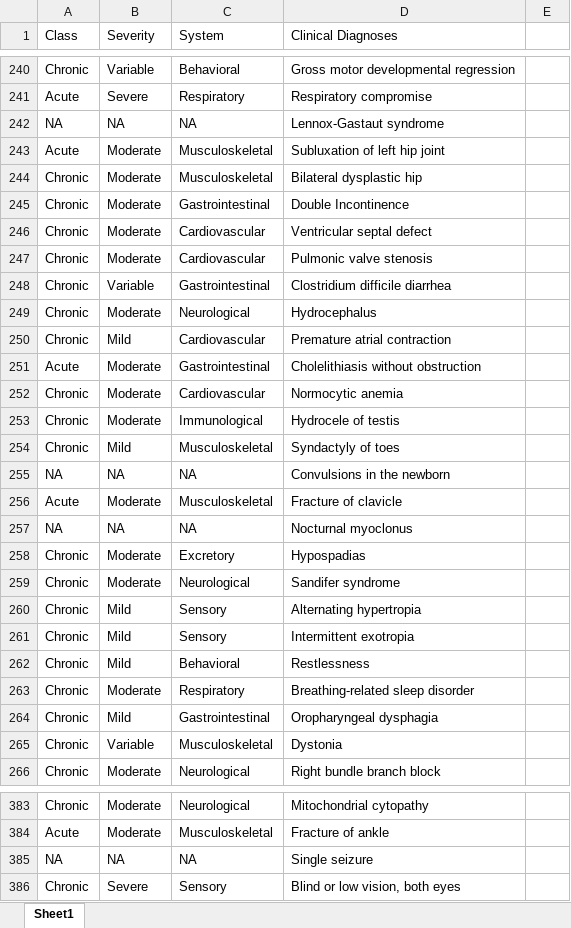
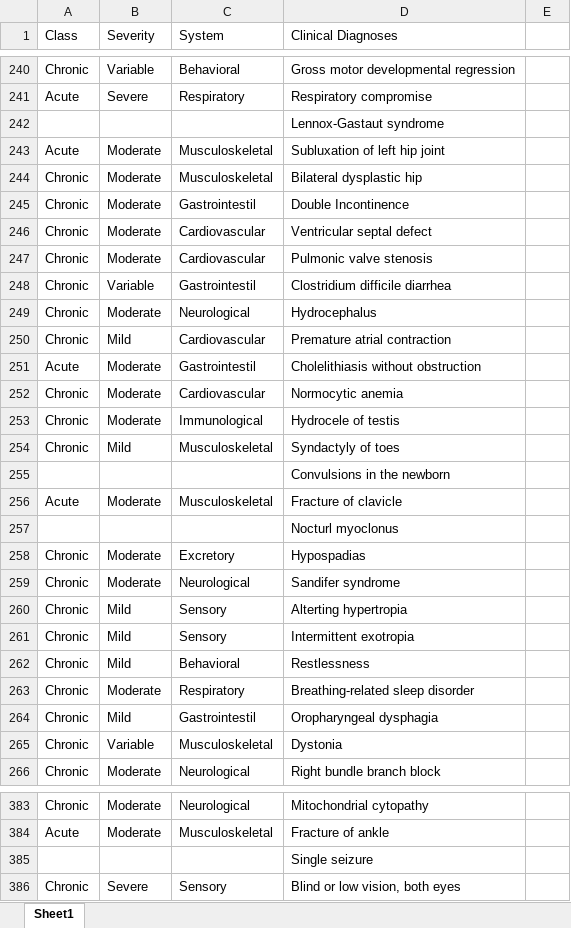
Before and after one commit to KiranSmelser/Ciitizen-health-scn8a, an Excel workbook: data/Grouping diagnoses.xlsx, sheet Sheet1, drawn as a sheet; only a part is shown, gaps mark what is left out; values as stored, in another font and other column widths than the file's, no borders; removed rows and columns are numbered as before the commit, all else as after; the diff covers the shown part only; the diff names each change by its address in the sheet, - before the commit and + after, or states it on an @@ line.

Commit message:
Added and ran code for diagnoses figure

```diff
--- a/data/Grouping diagnoses.xlsx (sheet Sheet1)
+++ b/data/Grouping diagnoses.xlsx (sheet Sheet1)
-row 242: NA | NA | NA | Lennox-Gastaut syndrome
+row 242:  |  |  | Lennox-Gastaut syndrome
-C245 (System): Gastrointestinal
+C245 (System): Gastrointestil
-C248 (System): Gastrointestinal
+C248 (System): Gastrointestil
-C251 (System): Gastrointestinal
+C251 (System): Gastrointestil
-row 255: NA | NA | NA | Convulsions in the newborn
+row 255:  |  |  | Convulsions in the newborn
-row 257: NA | NA | NA | Nocturnal myoclonus
+row 257:  |  |  | Nocturl myoclonus
-D260 (Clinical Diagnoses): Alternating hypertropia
+D260 (Clinical Diagnoses): Alterting hypertropia
-C264 (System): Gastrointestinal
+C264 (System): Gastrointestil
-row 385: NA | NA | NA | Single seizure
+row 385:  |  |  | Single seizure
```
Also changed, not shown: 19 added rows, 19 removed rows and 57 edited cells elsewhere in this sheet, 7 other files.
